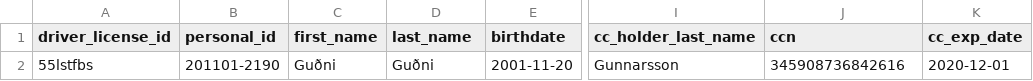
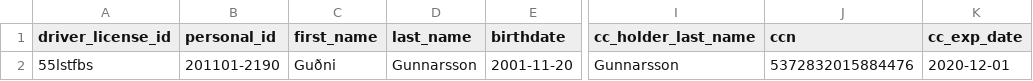
Before and after one commit to GudniNatan/VLN1-Hopur-4-Bilaleiga, a CSV file: data/Customers.csv, drawn as a sheet; only a part is shown, gaps mark what is left out; the diff names each change by its address in the sheet, - before the commit and + after, or states it on an @@ line.

Commit message:
Customers are working

```diff
--- a/data/Customers.csv
+++ b/data/Customers.csv
-D2 (last_name): Guðni
+D2 (last_name): Gunnarsson
-J2 (ccn): 345908736842616
+J2 (ccn): 5372832015884476
```
Also changed, not shown: 9 other files.
